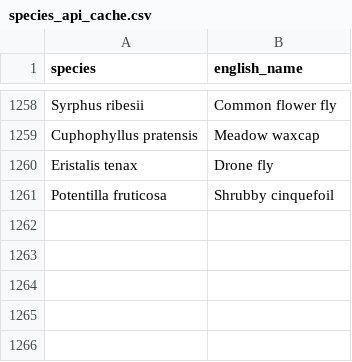
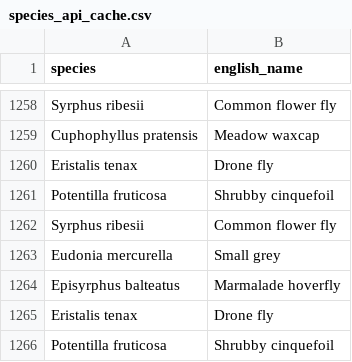
Before and after one commit to lswoboda2/biodiversity-dashboard, a CSV file: species_api_cache.csv, drawn as a sheet; only a part is shown, gaps mark what is left out.

```diff
--- a/species_api_cache.csv
+++ b/species_api_cache.csv
@@ -1265 +1265,6 @@ Eristalis tenax,Drone fly
 Potentilla fruticosa,Shrubby cinquefoil
+Syrphus ribesii,Common flower fly
+Eudonia mercurella,Small grey
+Episyrphus balteatus,Marmalade hoverfly
+Eristalis tenax,Drone fly
+Potentilla fruticosa,Shrubby cinquefoil
```
Also changed, not shown: 1 other file.
